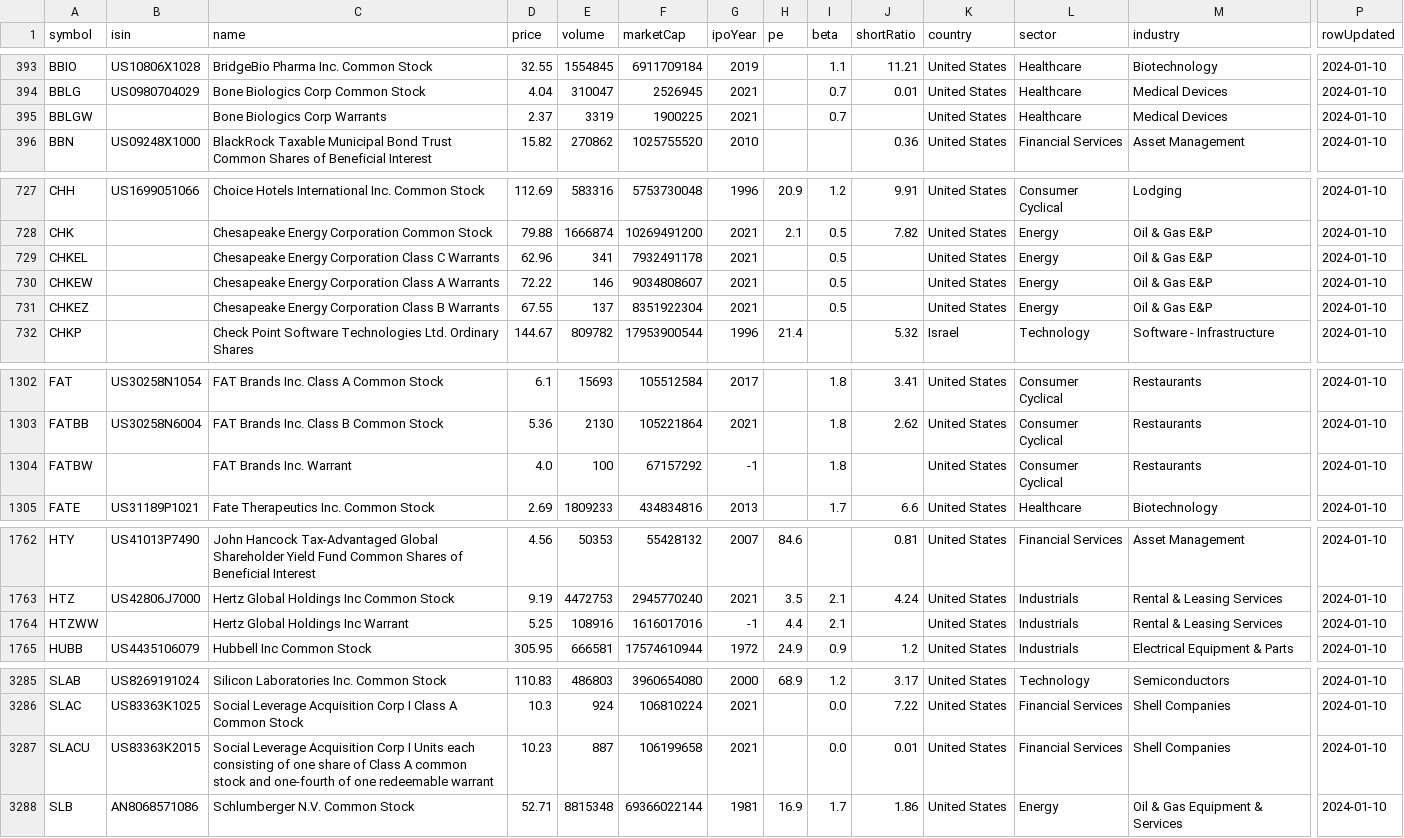
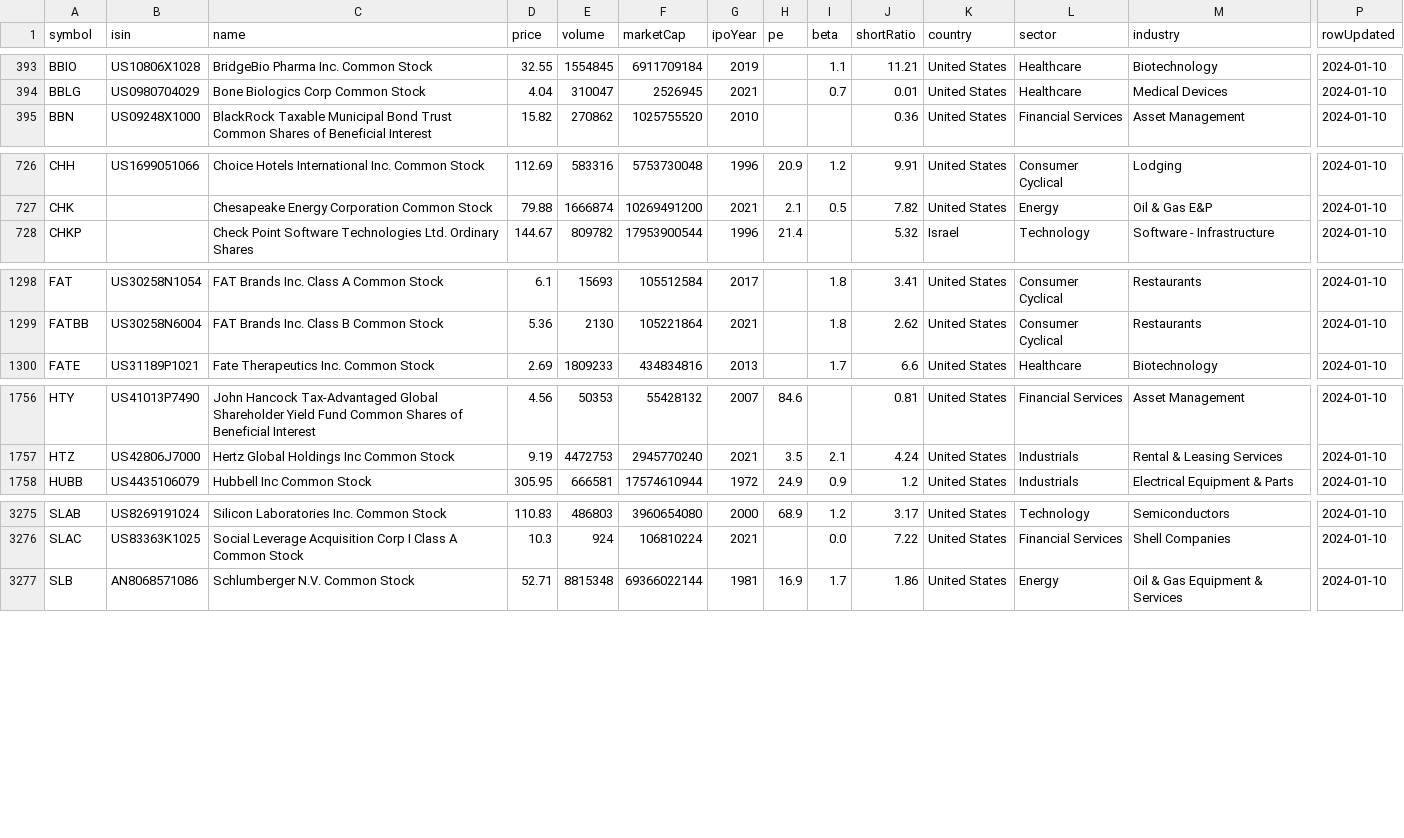
Before and after one commit to algoviator/stock-data-downloader, a CSV file: data/tickers.csv, drawn as a sheet; only a part is shown, gaps mark what is left out; rows hold the shown columns only; the diff covers the shown part only; the diff names each change by its address in the sheet, - before the commit and + after, or states it on an @@ line.

Commit message:
Add function preprocess_tickers_data to  tickers_downloader.py
+ add new stop-word into yaml
+ delete securities with new stop-word from tickers.csv

```diff
--- a/data/tickers.csv
+++ b/data/tickers.csv
-row 395: BBLGW |  | Bone Biologics Corp Warrants | 2.37 | 3319 | 1900225 | 2021 |  | 0.7 |  | United States | Healthcare | Medical Devices | 2024-01-10
-row 729: CHKEL |  | Chesapeake Energy Corporation Class C Warrants | 62.96 | 341 | 7932491178 | 2021 |  | 0.5 |  | United States | Energy | Oil & Gas E&P | 2024-01-10
-row 730: CHKEW |  | Chesapeake Energy Corporation Class A Warrants | 72.22 | 146 | 9034808607 | 2021 |  | 0.5 |  | United States | Energy | Oil & Gas E&P | 2024-01-10
-row 731: CHKEZ |  | Chesapeake Energy Corporation Class B Warrants | 67.55 | 137 | 8351922304 | 2021 |  | 0.5 |  | United States | Energy | Oil & Gas E&P | 2024-01-10
-row 1304: FATBW |  | FAT Brands Inc. Warrant | 4.0 | 100 | 67157292 | -1 |  | 1.8 |  | United States | Consumer Cyclical | Restaurants | 2024-01-10
-row 1764: HTZWW |  | Hertz Global Holdings Inc Warrant | 5.25 | 108916 | 1616017016 | -1 | 4.4 | 2.1 |  | United States | Industrials | Rental & Leasing Services | 2024-01-10
-row 3287: SLACU | US83363K2015 | Social Leverage Acquisition Corp I Units each consisting of one share of Class A common stock and one-fourth of one redeemable warrant | 10.23 | 887 | 106199658 | 2021 |  | 0.0 | 0.01 | United States | Financial Services | Shell Companies | 2024-01-10
```
Also changed, not shown: 5 removed rows elsewhere in this file, 3 other files.
